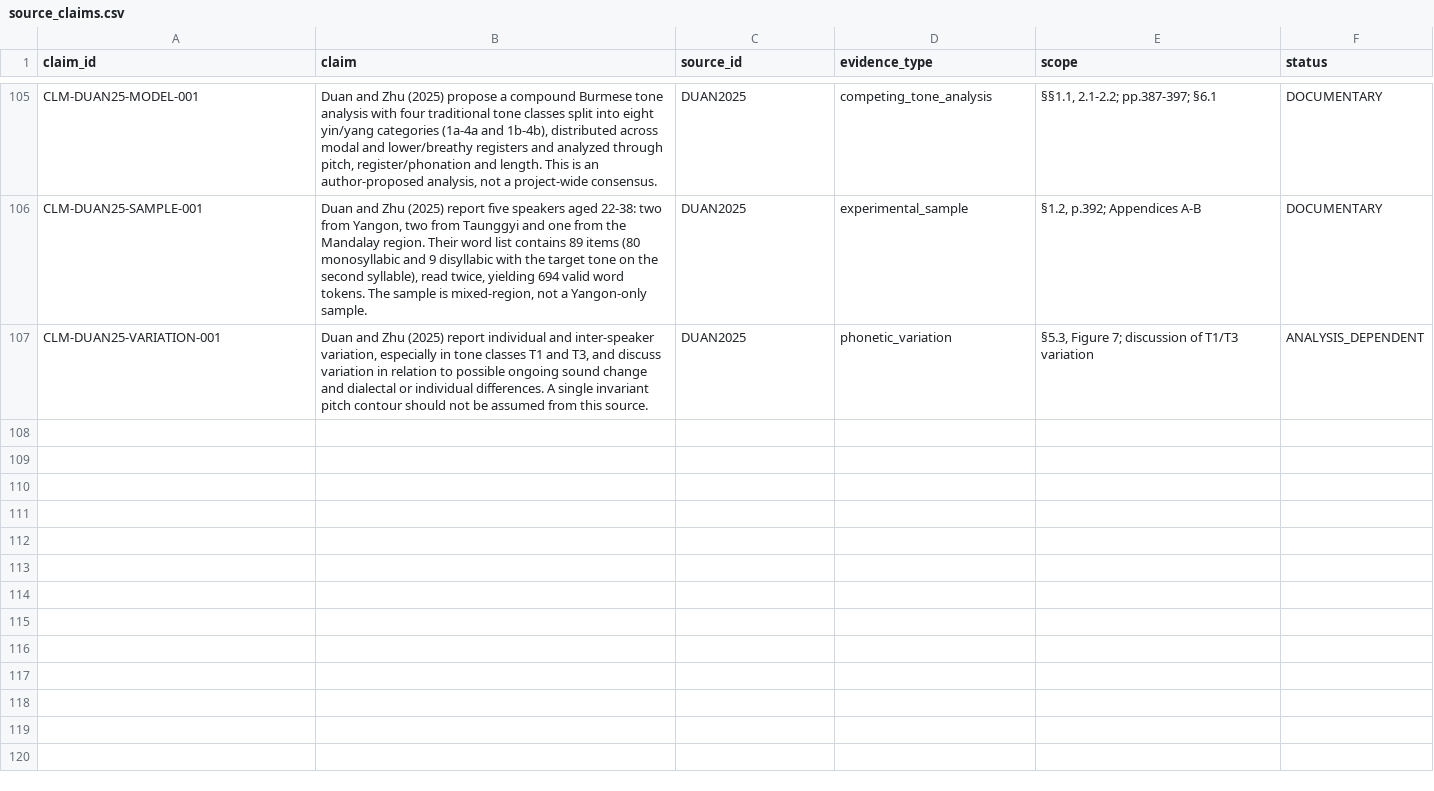
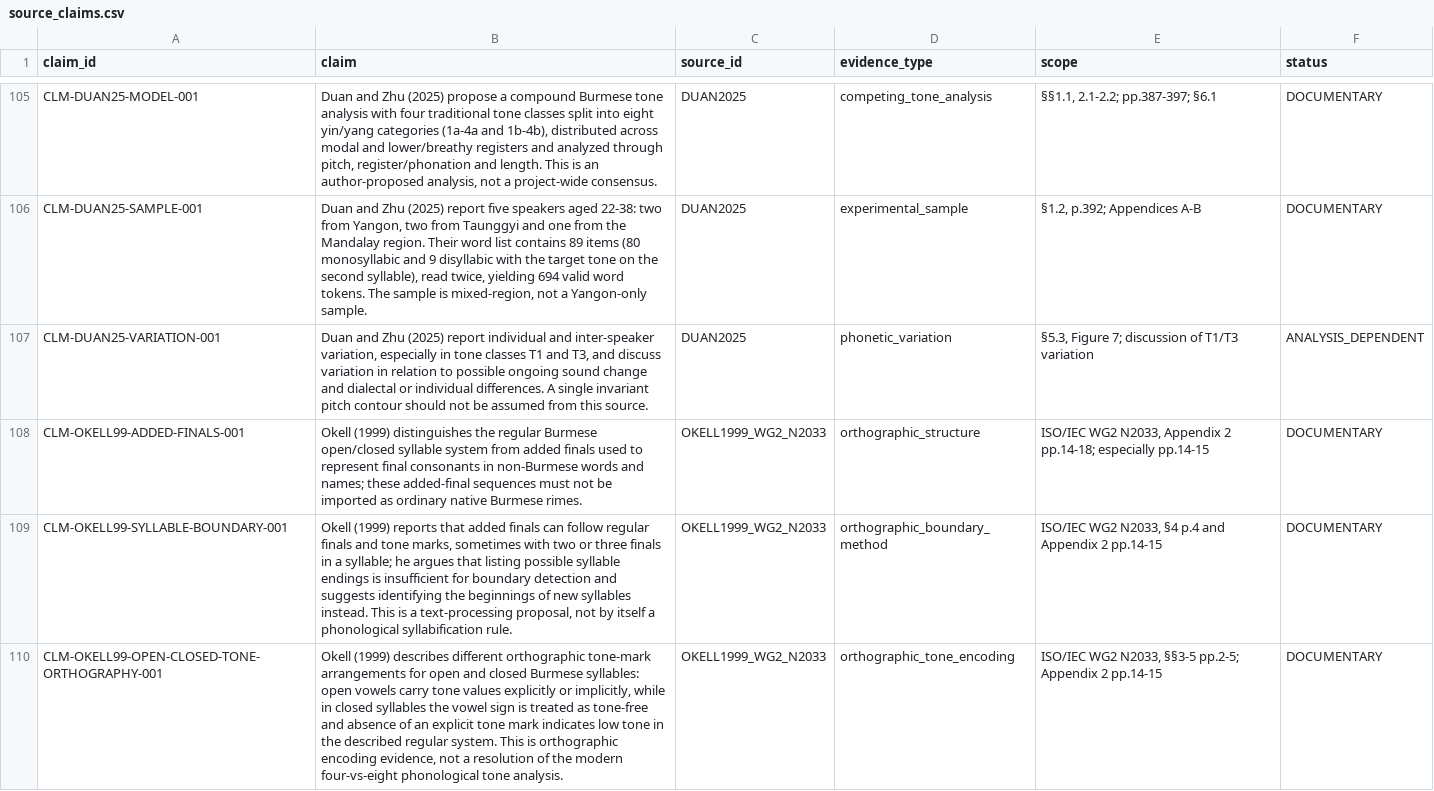
Before and after one commit to ClippyFirst/Burmese-Ukrainian-Phonetic-System-, a CSV file: data/burmese/source_claims.csv, drawn as a sheet; only a part is shown, gaps mark what is left out; the diff names each change by its address in the sheet, - before the commit and + after, or states it on an @@ line.

Commit message:
research: add Okell 1999 final and syllable-boundary evidence

```diff
--- a/data/burmese/source_claims.csv
+++ b/data/burmese/source_claims.csv
+row 108: CLM-OKELL99-ADDED-FINALS-001 | Okell (1999) distinguishes the regular Burmese open/closed syllable system from added finals used to represent final consonants in non-Burmese words and names; these added-final sequences must not be imported as ordinary native Burmese rimes. | OKELL1999_WG2_N2033 | orthographic_structure | ISO/IEC WG2 N2033, Appendix 2 pp.14-18; especially pp.14-15 | DOCUMENTARY
+row 109: CLM-OKELL99-SYLLABLE-BOUNDARY-001 | Okell (1999) reports that added finals can follow regular finals and tone marks, sometimes with two or three finals in a syllable; he argues that listing possible syllable endings is insufficient for boundary detection and suggests identifying the beginnings of new syllables instead. This is a text-processing proposal, not by itself a phonological syllabification rule. | OKELL1999_WG2_N2033 | orthographic_boundary_method | ISO/IEC WG2 N2033, §4 p.4 and Appendix 2 pp.14-15 | DOCUMENTARY
+row 110: CLM-OKELL99-OPEN-CLOSED-TONE-ORTHOGRAPHY-001 | Okell (1999) describes different orthographic tone-mark arrangements for open and closed Burmese syllables: open vowels carry tone values explicitly or implicitly, while in closed syllables the vowel sign is treated as tone-free and absence of an explicit tone mark indicates low tone in the described regular system. This is orthographic encoding evidence, not a resolution of the modern four-vs-eight phonological tone analysis. | OKELL1999_WG2_N2033 | orthographic_tone_encoding | ISO/IEC WG2 N2033, §§3-5 pp.2-5; Appendix 2 pp.14-15 | DOCUMENTARY
```
